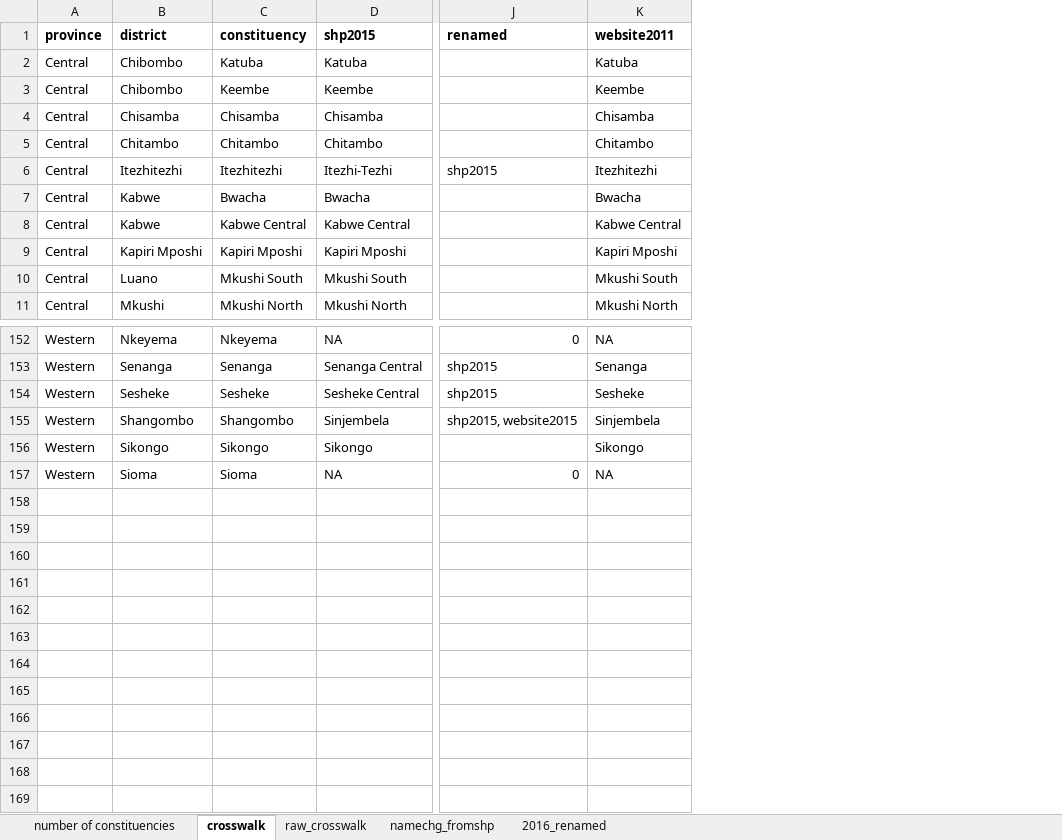
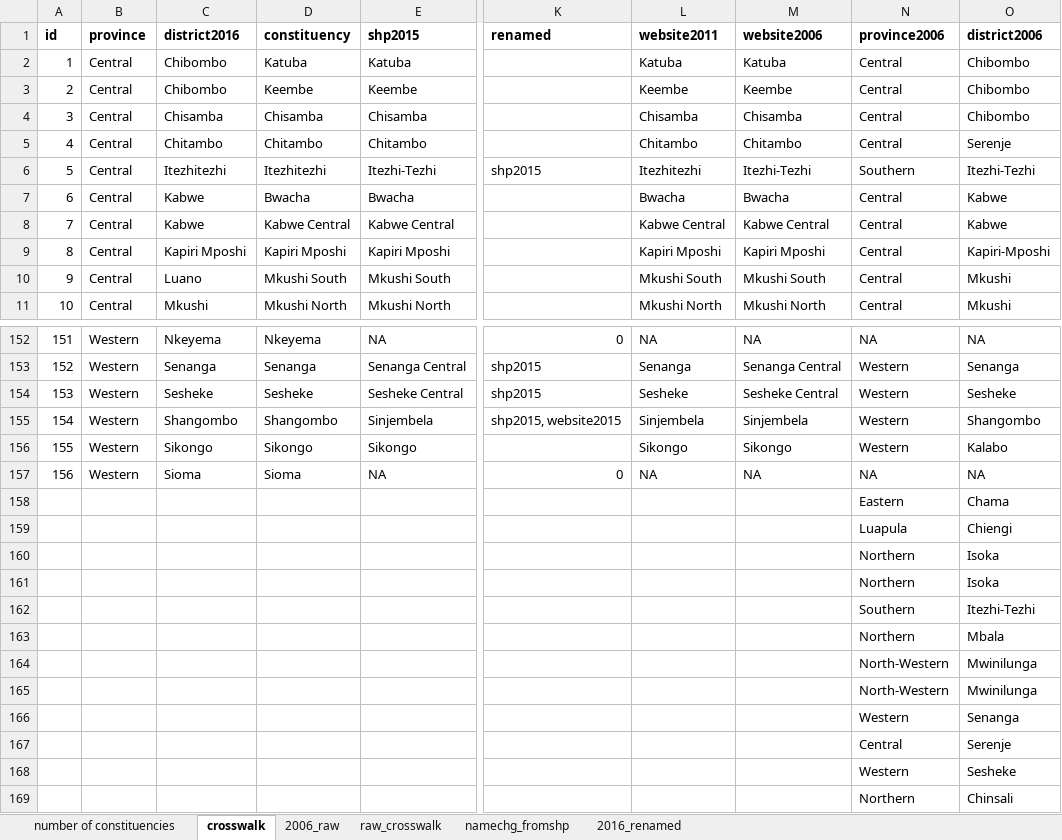
Before and after one commit to tessam30/Zambia, an Excel workbook: ZMB_admin_crosswalk.xlsx, sheet crosswalk, drawn as a sheet; only a part is shown, gaps mark what is left out; values as stored, in another font and other column widths than the file's, no borders; addresses are those after the commit; rows hold the shown columns only; the diff names each change by its address in the sheet, - before the commit and + after, or states it on an @@ line.

```diff
--- a/ZMB_admin_crosswalk.xlsx (sheet crosswalk)
+++ b/ZMB_admin_crosswalk.xlsx (sheet crosswalk)
+sheet tab: 2006_raw
+column A (id), rows 2-11: 1 | 2 | 3 | 4 | 5 | 6 | 7 | 8 | 9 | 10; rows 152-157: 151 | 152 | 153 | 154 | 155 | 156
+column M (website2006), rows 2-11: Katuba | Keembe | Chisamba | Chitambo | Itezhi-Tezhi | Bwacha | Kabwe Central | Kapiri Mposhi | Mkushi South | Mkushi North; rows 152-157: NA | Senanga Central | Sesheke Central | Sinjembela | Sikongo | NA
+column N (province2006), rows 2-11: Central | Central | Central | Central | Southern | Central | Central | Central | Central | Central; rows 152-157: NA | Western | Western | Western | Western | NA
+column O (district2006), rows 2-11: Chibombo | Chibombo | Chibombo | Serenje | Itezhi-Tezhi | Kabwe | Kabwe | Kapiri-Mposhi | Mkushi | Mkushi; rows 152-157: NA | Senanga | Sesheke | Shangombo | Kalabo | NA
-C1: district
+C1: district2016
+row 158:  |  |  |  |  |  |  |  | Eastern | Chama
+row 159:  |  |  |  |  |  |  |  | Luapula | Chiengi
+row 160:  |  |  |  |  |  |  |  | Northern | Isoka
+row 161:  |  |  |  |  |  |  |  | Northern | Isoka
+row 162:  |  |  |  |  |  |  |  | Southern | Itezhi-Tezhi
+row 163:  |  |  |  |  |  |  |  | Northern | Mbala
+row 164:  |  |  |  |  |  |  |  | North-Western | Mwinilunga
+row 165:  |  |  |  |  |  |  |  | North-Western | Mwinilunga
+row 166:  |  |  |  |  |  |  |  | Western | Senanga
+row 167:  |  |  |  |  |  |  |  | Central | Serenje
+row 168:  |  |  |  |  |  |  |  | Western | Sesheke
+row 169:  |  |  |  |  |  |  |  | Northern | Chinsali
```
Also changed, not shown: sheet number of constituencies, formulas that keep their value, 3 other files.
